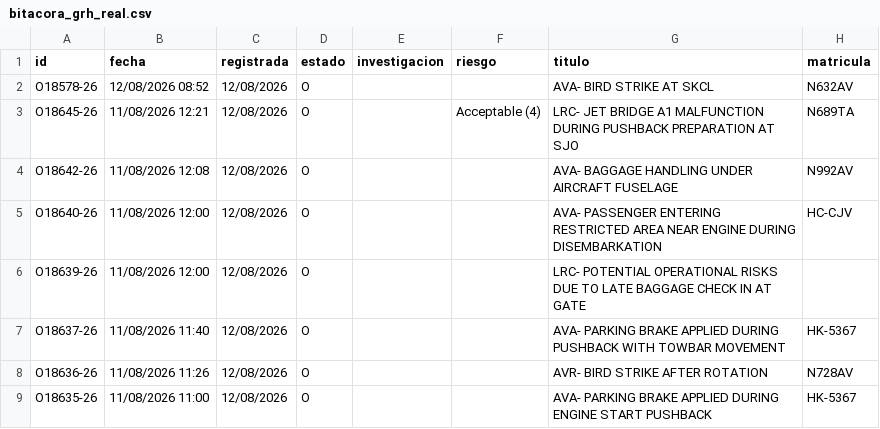
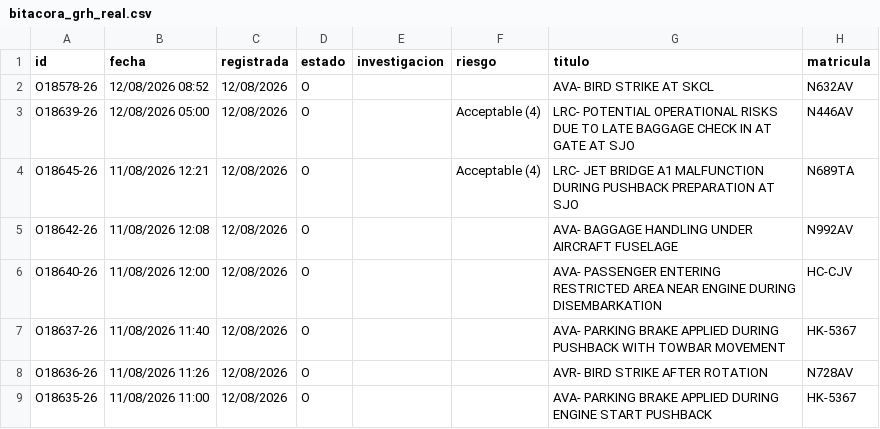
Before and after one commit to luibernip/segops, a CSV file: bitacora_grh_real.csv, drawn as a sheet; only a part is shown; removed rows and columns are numbered as before the commit, all else as after; the diff names each change by its address in the sheet, - before the commit and + after, or states it on an @@ line.

```diff
--- a/bitacora_grh_real.csv
+++ b/bitacora_grh_real.csv
+row 3: O18639-26 | 12/08/2026 05:00 | 12/08/2026 | O |  | Acceptable (4) | LRC- POTENTIAL OPERATIONAL RISKS DUE TO LATE BAGGAGE CHECK IN AT GATE AT SJO | N446AV
-row 6: O18639-26 | 11/08/2026 12:00 | 12/08/2026 | O |  |  | LRC- POTENTIAL OPERATIONAL RISKS DUE TO LATE BAGGAGE CHECK IN AT GATE
```
Also changed, not shown: bitacora_grh.csv, bitacora_real.csv, 1 other file.
